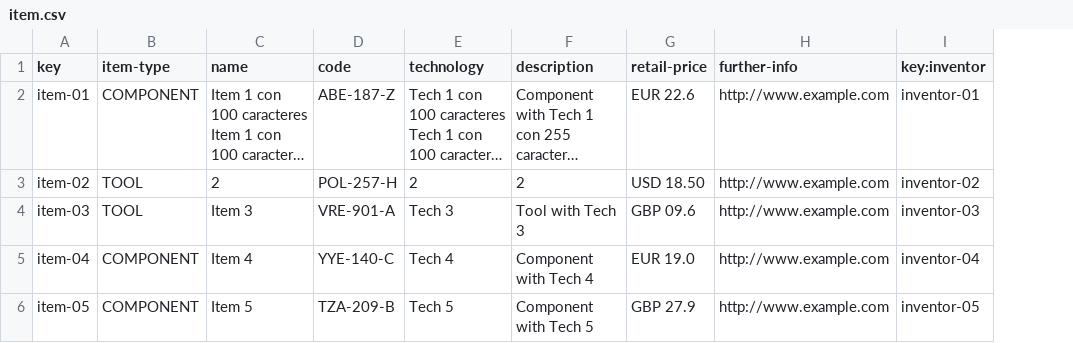
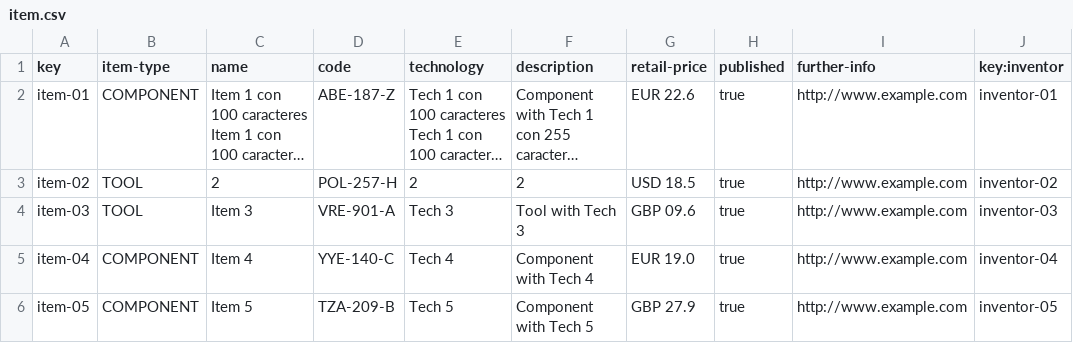
Before and after one commit to adrleogom/Acme-One, a CSV file: src/main/webapp/WEB-INF/resources/sample-data/item.csv, drawn as a sheet; long unchanged cells end in …; the diff names each change by its address in the sheet, - before the commit and + after, or states it on an @@ line.

```diff
--- a/src/main/webapp/WEB-INF/resources/sample-data/item.csv
+++ b/src/main/webapp/WEB-INF/resources/sample-data/item.csv
+column H (published), rows 2-6: all true
-G3 (retail-price): USD 18.50
+G3 (retail-price): USD 18.5
```
Also changed, not shown: src/main/webapp/WEB-INF/resources/sample-data/inventor.csv, 7 other files.
